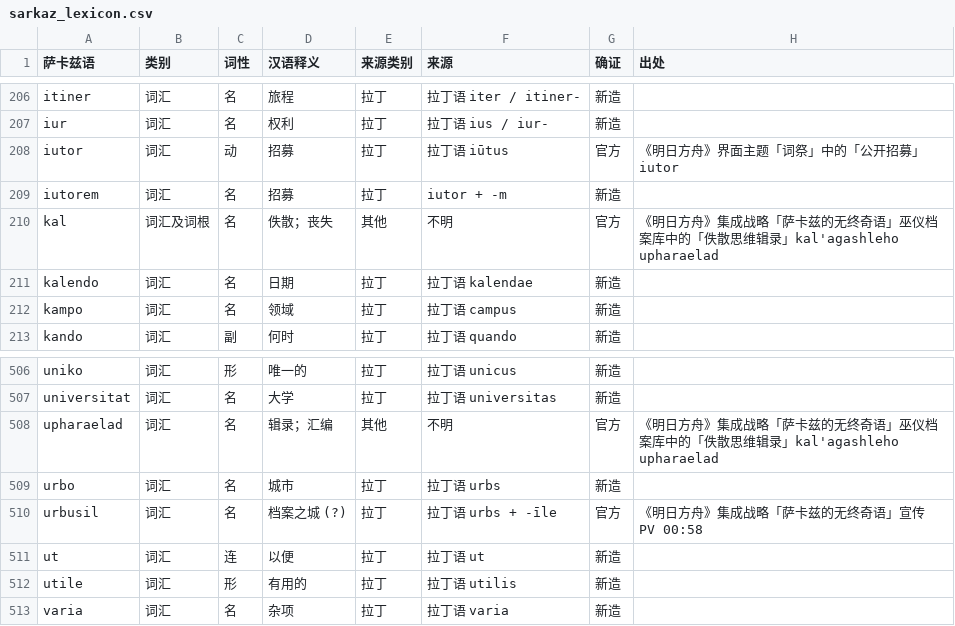
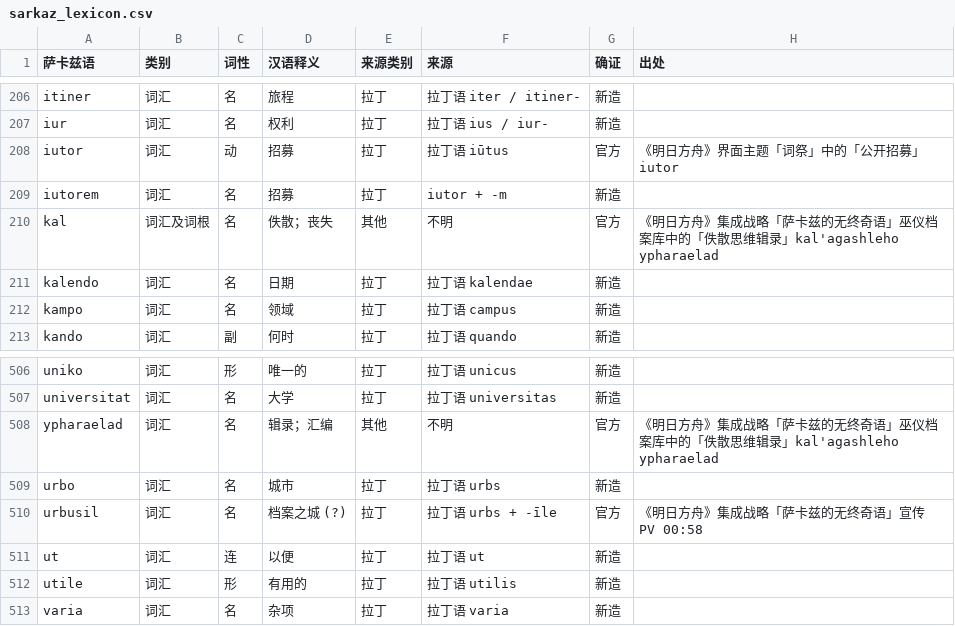
Before and after one commit to micfong-z/sarkaz-lexicon, a CSV file: sarkaz_lexicon.csv, drawn as a sheet; only a part is shown, gaps mark what is left out.

Commit message:
fix: change upharaelad to ypharaelad
Correct spelling of ypharaelad (suggested by Bilibili user Crazy-Player UID 399207688)

```diff
--- a/sarkaz_lexicon.csv
+++ b/sarkaz_lexicon.csv
@@ -209,3 +209,3 @@ iutor,词汇,动,招募,拉丁,拉丁语 iūtus,官方,《明日方舟》界面
 iutorem,词汇,名,招募,拉丁,iutor + -m,新造,
-kal,词汇及词根,名,佚散；丧失,其他,不明,官方,《明日方舟》集成战略「萨卡兹的无终奇语」巫仪档案库中的「佚散思维辑录」kal'agashleho upharaelad
+kal,词汇及词根,名,佚散；丧失,其他,不明,官方,《明日方舟》集成战略「萨卡兹的无终奇语」巫仪档案库中的「佚散思维辑录」kal'agashleho ypharaelad
 kalendo,词汇,名,日期,拉丁,拉丁语 kalendae,新造,
@@ -507,3 +507,3 @@ uniko,词汇,形,唯一的,拉丁,拉丁语 unicus,新造,
 universitat,词汇,名,大学,拉丁,拉丁语 universitas,新造,
-upharaelad,词汇,名,辑录；汇编,其他,不明,官方,《明日方舟》集成战略「萨卡兹的无终奇语」巫仪档案库中的「佚散思维辑录」kal'agashleho upharaelad
+ypharaelad,词汇,名,辑录；汇编,其他,不明,官方,《明日方舟》集成战略「萨卡兹的无终奇语」巫仪档案库中的「佚散思维辑录」kal'agashleho ypharaelad
 urbo,词汇,名,城市,拉丁,拉丁语 urbs,新造,
```
